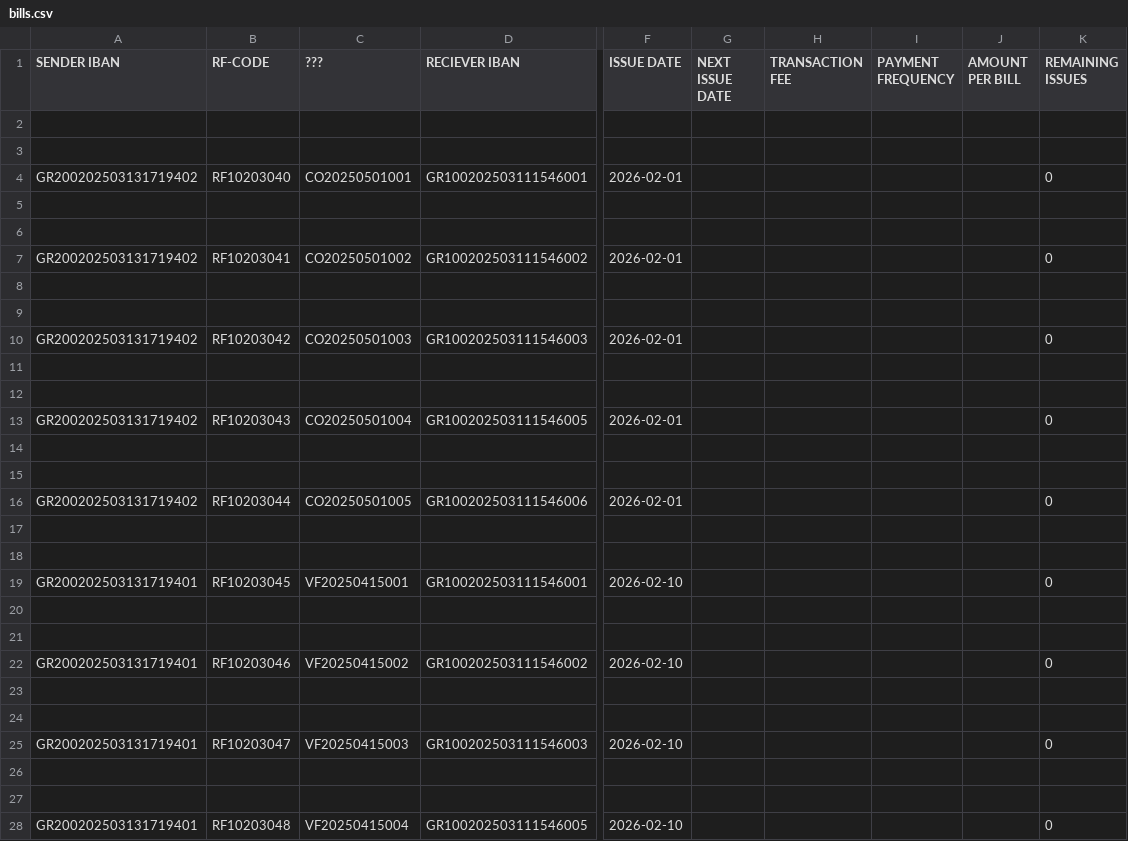
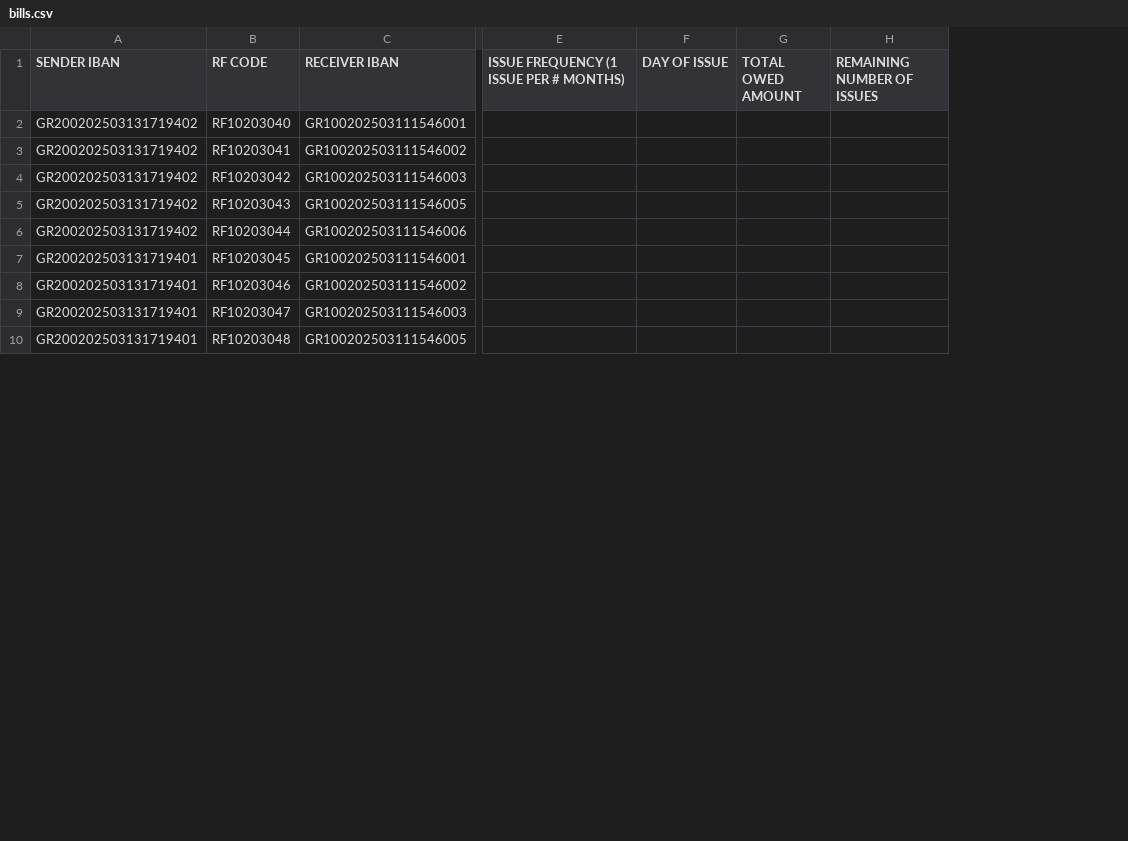
Before and after one commit to Efto-Tat/Bank-of-TUC, a CSV file: BANK_OF_TUC/bills.csv, drawn as a sheet; only a part is shown, gaps mark what is left out; removed rows and columns are numbered as before the commit, all else as after; rows hold the shown columns only; the diff covers the shown part only; the diff names each change by its address in the sheet, - before the commit and + after, or states it on an @@ line.

```diff
--- a/BANK_OF_TUC/bills.csv
+++ b/BANK_OF_TUC/bills.csv
-column C (???), row 4: CO20250501001; row 7: CO20250501002; row 10: CO20250501003; row 13: CO20250501004; row 16: CO20250501005; row 19: VF20250415001; row 22: VF20250415002; row 25: VF20250415003; row 28: VF20250415004
-column F (ISSUE DATE), row 4: 2026-02-01; row 7: 2026-02-01; row 10: 2026-02-01; row 13: 2026-02-01; row 16: 2026-02-01; row 19: 2026-02-10; row 22: 2026-02-10; row 25: 2026-02-10; row 28: 2026-02-10
-column G (NEXT ISSUE DATE), empty
-column H (TRANSACTION FEE), empty
-column I (PAYMENT FREQUENCY), empty
-column J (AMOUNT PER BILL), empty
-column K (REMAINING ISSUES), row 4: 0; row 7: 0; row 10: 0; row 13: 0; row 16: 0; row 19: 0; row 22: 0; row 25: 0; row 28: 0
+column E, row 1: ISSUE FREQUENCY (1 ISSUE PER # MONTHS)
+column F (DAY OF ISSUE), empty
+column G (TOTAL OWED AMOUNT), empty
+column H (REMAINING NUMBER OF ISSUES), empty
-B1: RF-CODE
+B1: RF CODE
-C1: RECIEVER IBAN
+C1: RECEIVER IBAN
-row 2: (empty)
-row 3: (empty)
-row 5: (empty)
-row 6: (empty)
-row 8: (empty)
-row 9: (empty)
-row 11: (empty)
-row 12: (empty)
-row 14: (empty)
-row 15: (empty)
-row 17: (empty)
-row 18: (empty)
-row 20: (empty)
-row 21: (empty)
-row 23: (empty)
-row 24: (empty)
-row 26: (empty)
-row 27: (empty)
```
Also changed, not shown: 31 removed rows and 1 edited cell elsewhere in this file, BANK_OF_TUC/bankAccounts.csv, BANK_OF_TUC/users.csv, 29 other files.
